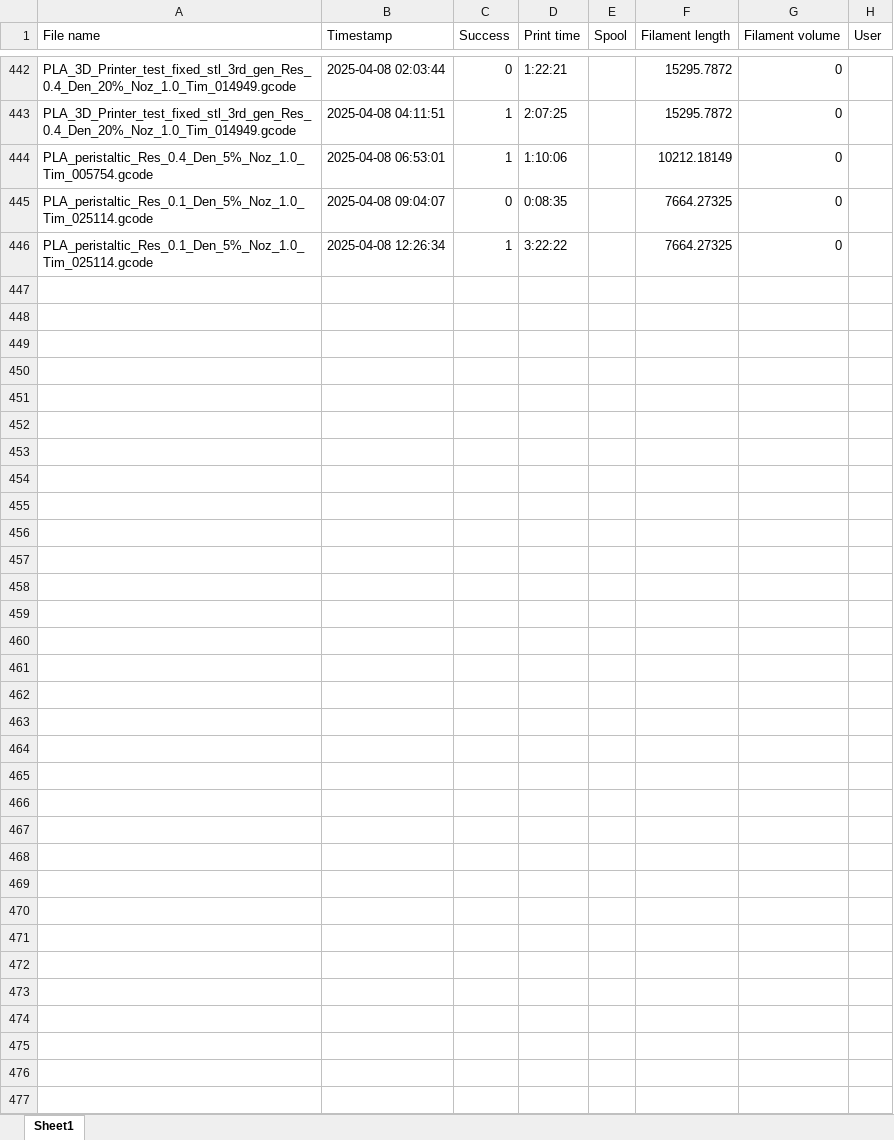
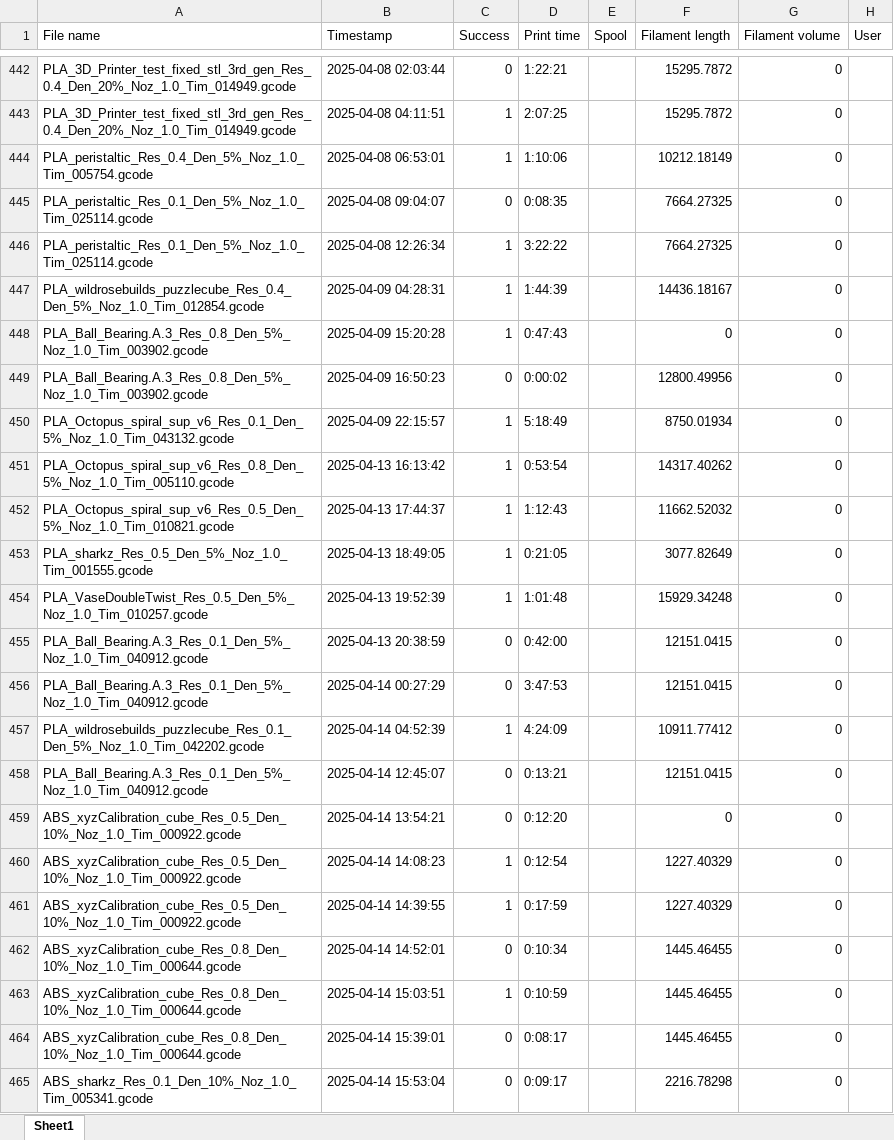
Before and after one commit to gigrosso/recicladora3d, an Excel workbook: Dados_brutos/octoprint_print_history_export.xlsx, sheet Sheet1, drawn as a sheet; only a part is shown, gaps mark what is left out; values as stored, in another font and other column widths than the file's, no borders; the diff covers the shown part only; the diff names each change by its address in the sheet, - before the commit and + after, or states it on an @@ line.

```diff
--- a/Dados_brutos/octoprint_print_history_export.xlsx (sheet Sheet1)
+++ b/Dados_brutos/octoprint_print_history_export.xlsx (sheet Sheet1)
+row 447: PLA_wildrosebuilds_puzzlecube_Res_0.4_Den_5%_Noz_1.0_Tim_012854.gcode | 2025-04-09 04:28:31 | 1 | 1:44:39 |  | 14436.18167 | 0
+row 448: PLA_Ball_Bearing.A.3_Res_0.8_Den_5%_Noz_1.0_Tim_003902.gcode | 2025-04-09 15:20:28 | 1 | 0:47:43 |  | 0 | 0
+row 449: PLA_Ball_Bearing.A.3_Res_0.8_Den_5%_Noz_1.0_Tim_003902.gcode | 2025-04-09 16:50:23 | 0 | 0:00:02 |  | 12800.49956 | 0
+row 450: PLA_Octopus_spiral_sup_v6_Res_0.1_Den_5%_Noz_1.0_Tim_043132.gcode | 2025-04-09 22:15:57 | 1 | 5:18:49 |  | 8750.01934 | 0
+row 451: PLA_Octopus_spiral_sup_v6_Res_0.8_Den_5%_Noz_1.0_Tim_005110.gcode | 2025-04-13 16:13:42 | 1 | 0:53:54 |  | 14317.40262 | 0
+row 452: PLA_Octopus_spiral_sup_v6_Res_0.5_Den_5%_Noz_1.0_Tim_010821.gcode | 2025-04-13 17:44:37 | 1 | 1:12:43 |  | 11662.52032 | 0
+row 453: PLA_sharkz_Res_0.5_Den_5%_Noz_1.0_Tim_001555.gcode | 2025-04-13 18:49:05 | 1 | 0:21:05 |  | 3077.82649 | 0
+row 454: PLA_VaseDoubleTwist_Res_0.5_Den_5%_Noz_1.0_Tim_010257.gcode | 2025-04-13 19:52:39 | 1 | 1:01:48 |  | 15929.34248 | 0
+row 455: PLA_Ball_Bearing.A.3_Res_0.1_Den_5%_Noz_1.0_Tim_040912.gcode | 2025-04-13 20:38:59 | 0 | 0:42:00 |  | 12151.0415 | 0
+row 456: PLA_Ball_Bearing.A.3_Res_0.1_Den_5%_Noz_1.0_Tim_040912.gcode | 2025-04-14 00:27:29 | 0 | 3:47:53 |  | 12151.0415 | 0
+row 457: PLA_wildrosebuilds_puzzlecube_Res_0.1_Den_5%_Noz_1.0_Tim_042202.gcode | 2025-04-14 04:52:39 | 1 | 4:24:09 |  | 10911.77412 | 0
+row 458: PLA_Ball_Bearing.A.3_Res_0.1_Den_5%_Noz_1.0_Tim_040912.gcode | 2025-04-14 12:45:07 | 0 | 0:13:21 |  | 12151.0415 | 0
+row 459: ABS_xyzCalibration_cube_Res_0.5_Den_10%_Noz_1.0_Tim_000922.gcode | 2025-04-14 13:54:21 | 0 | 0:12:20 |  | 0 | 0
+row 460: ABS_xyzCalibration_cube_Res_0.5_Den_10%_Noz_1.0_Tim_000922.gcode | 2025-04-14 14:08:23 | 1 | 0:12:54 |  | 1227.40329 | 0
+row 461: ABS_xyzCalibration_cube_Res_0.5_Den_10%_Noz_1.0_Tim_000922.gcode | 2025-04-14 14:39:55 | 1 | 0:17:59 |  | 1227.40329 | 0
+row 462: ABS_xyzCalibration_cube_Res_0.8_Den_10%_Noz_1.0_Tim_000644.gcode | 2025-04-14 14:52:01 | 0 | 0:10:34 |  | 1445.46455 | 0
+row 463: ABS_xyzCalibration_cube_Res_0.8_Den_10%_Noz_1.0_Tim_000644.gcode | 2025-04-14 15:03:51 | 1 | 0:10:59 |  | 1445.46455 | 0
+row 464: ABS_xyzCalibration_cube_Res_0.8_Den_10%_Noz_1.0_Tim_000644.gcode | 2025-04-14 15:39:01 | 0 | 0:08:17 |  | 1445.46455 | 0
+row 465: ABS_sharkz_Res_0.1_Den_10%_Noz_1.0_Tim_005341.gcode | 2025-04-14 15:53:04 | 0 | 0:09:17 |  | 2216.78298 | 0
```
Also changed, not shown: 80 added rows elsewhere in this sheet, 1 other file.
